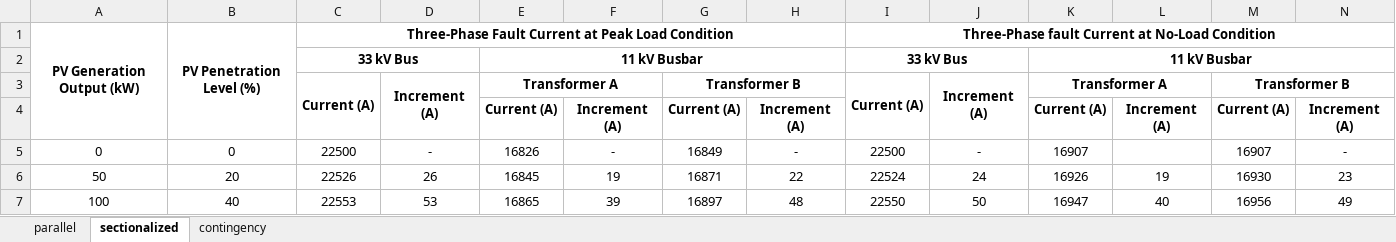
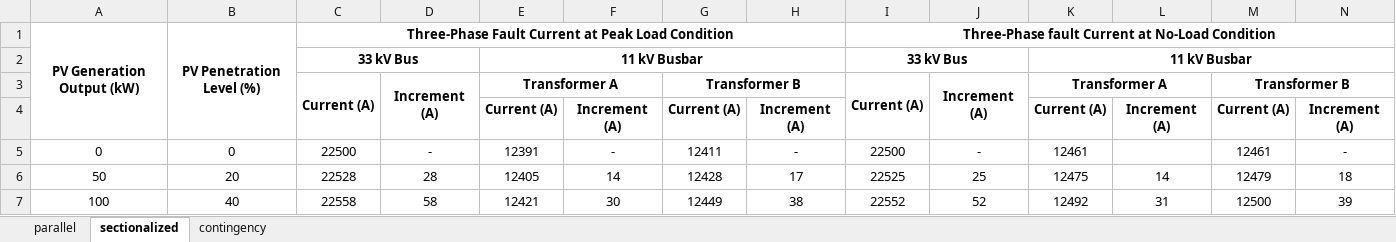
Before and after one commit to afiqhafizuddin/static-DUMA, an Excel workbook: fault-level-01.xlsx, sheet sectionalized, drawn as a sheet; only a part is shown; values as stored, in another font and other column widths than the file's, no borders; the diff covers the shown part only; the diff names each change by its address in the sheet, - before the commit and + after, or states it on an @@ line.

```diff
--- a/fault-level-01.xlsx (sheet sectionalized)
+++ b/fault-level-01.xlsx (sheet sectionalized)
-E5: 16826
+E5: 12391
-G5: 16849
+G5: 12411
-K5: 16907
+K5: 12461
-M5: 16907
+M5: 12461
-C6: 22526
+C6: 22528
-D6: 26
+D6: 28
-E6: 16845
+E6: 12405
-F6: 19
+F6: 14
-G6: 16871
+G6: 12428
-H6: 22
+H6: 17
-I6: 22524
+I6: 22525
-J6: 24
+J6: 25
-K6: 16926
+K6: 12475
-L6: 19
+L6: 14
-M6: 16930
+M6: 12479
-N6: 23
+N6: 18
-C7: 22553
+C7: 22558
-D7: 53
+D7: 58
-E7: 16865
+E7: 12421
-F7: 39
+F7: 30
-G7: 16897
+G7: 12449
-H7: 48
+H7: 38
-I7: 22550
+I7: 22552
-J7: 50
+J7: 52
-K7: 16947
+K7: 12492
-L7: 40
+L7: 31
-M7: 16956
+M7: 12500
-N7: 49
+N7: 39
```
Also changed, not shown: 36 edited cells elsewhere in this sheet, sheet contingency, 6 other files.
